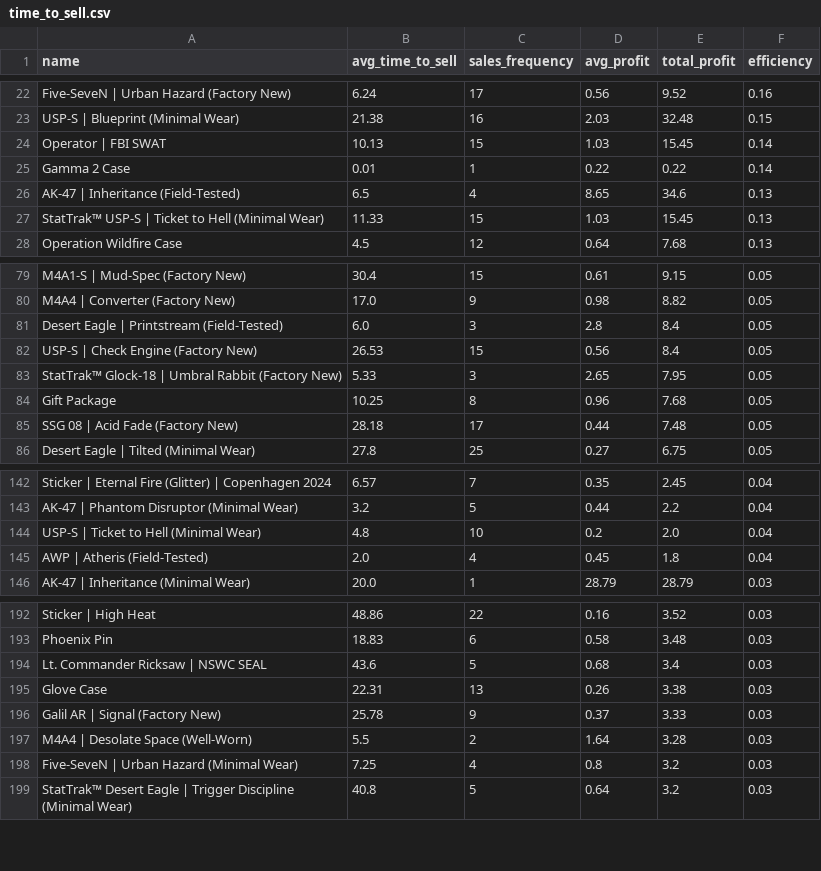
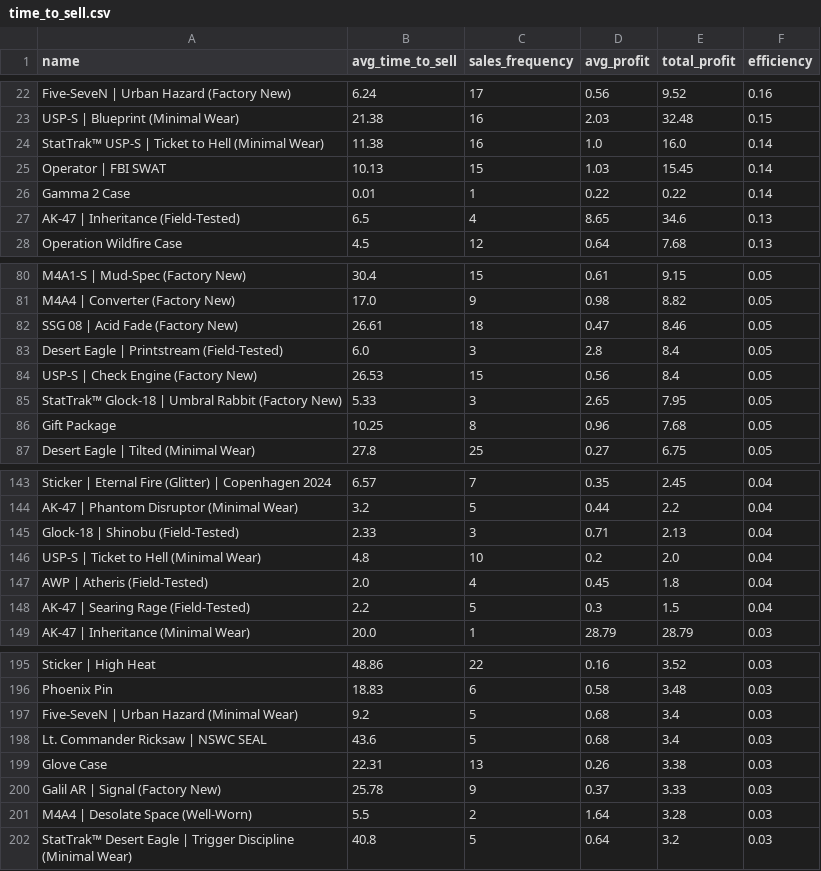
Before and after one commit to enesx44/skinbaron-trading-bot-v3, a CSV file: generated_files/analytics/time_to_sell.csv, drawn as a sheet; only a part is shown, gaps mark what is left out; the diff covers the shown part only.

```diff
--- a/generated_files/analytics/time_to_sell.csv
+++ b/generated_files/analytics/time_to_sell.csv
@@ -23,2 +23,3 @@ Five-SeveN | Urban Hazard (Factory New),6.24,17,0.56,9.52,0.16
 USP-S | Blueprint (Minimal Wear),21.38,16,2.03,32.48,0.15
+StatTrak™ USP-S | Ticket to Hell (Minimal Wear),11.38,16,1.0,16.0,0.14
 Operator | FBI SWAT,10.13,15,1.03,15.45,0.14
@@ -26,3 +27,2 @@ Gamma 2 Case,0.01,1,0.22,0.22,0.14
 AK-47 | Inheritance (Field-Tested),6.5,4,8.65,34.6,0.13
-StatTrak™ USP-S | Ticket to Hell (Minimal Wear),11.33,15,1.03,15.45,0.13
 Operation Wildfire Case,4.5,12,0.64,7.68,0.13
@@ -80,2 +81,3 @@ M4A1-S | Mud-Spec (Factory New),30.4,15,0.61,9.15,0.05
 M4A4 | Converter (Factory New),17.0,9,0.98,8.82,0.05
+SSG 08 | Acid Fade (Factory New),26.61,18,0.47,8.46,0.05
 Desert Eagle | Printstream (Field-Tested),6.0,3,2.8,8.4,0.05
@@ -84,3 +86,2 @@ StatTrak™ Glock-18 | Umbral Rabbit (Factory New),5.33,3,2.65,7.95,0.05
 Gift Package,10.25,8,0.96,7.68,0.05
-SSG 08 | Acid Fade (Factory New),28.18,17,0.44,7.48,0.05
 Desert Eagle | Tilted (Minimal Wear),27.8,25,0.27,6.75,0.05
@@ -143,4 +144,6 @@ Sticker | Eternal Fire (Glitter) | Copenhagen 2024,6.57,7,0.35,2.45,0.04
 AK-47 | Phantom Disruptor (Minimal Wear),3.2,5,0.44,2.2,0.04
+Glock-18 | Shinobu (Field-Tested),2.33,3,0.71,2.13,0.04
 USP-S | Ticket to Hell (Minimal Wear),4.8,10,0.2,2.0,0.04
 AWP | Atheris (Field-Tested),2.0,4,0.45,1.8,0.04
+AK-47 | Searing Rage (Field-Tested),2.2,5,0.3,1.5,0.04
 AK-47 | Inheritance (Minimal Wear),20.0,1,28.79,28.79,0.03
@@ -193,2 +196,3 @@ Sticker | High Heat,48.86,22,0.16,3.52,0.03
 Phoenix Pin,18.83,6,0.58,3.48,0.03
+Five-SeveN | Urban Hazard (Minimal Wear),9.2,5,0.68,3.4,0.03
 Lt. Commander Ricksaw | NSWC SEAL,43.6,5,0.68,3.4,0.03
@@ -197,3 +201,2 @@ Galil AR | Signal (Factory New),25.78,9,0.37,3.33,0.03
 M4A4 | Desolate Space (Well-Worn),5.5,2,1.64,3.28,0.03
-Five-SeveN | Urban Hazard (Minimal Wear),7.25,4,0.8,3.2,0.03
 StatTrak™ Desert Eagle | Trigger Discipline (Minimal Wear),40.8,5,0.64,3.2,0.03
```
Also changed, not shown: 3 added rows and 4 removed rows elsewhere in this file, generated_files/analytics/available_offers_sorted_by_buy_date.csv, generated_files/analytics/available_offers_sorted_by_profit.csv, 6 other files.
